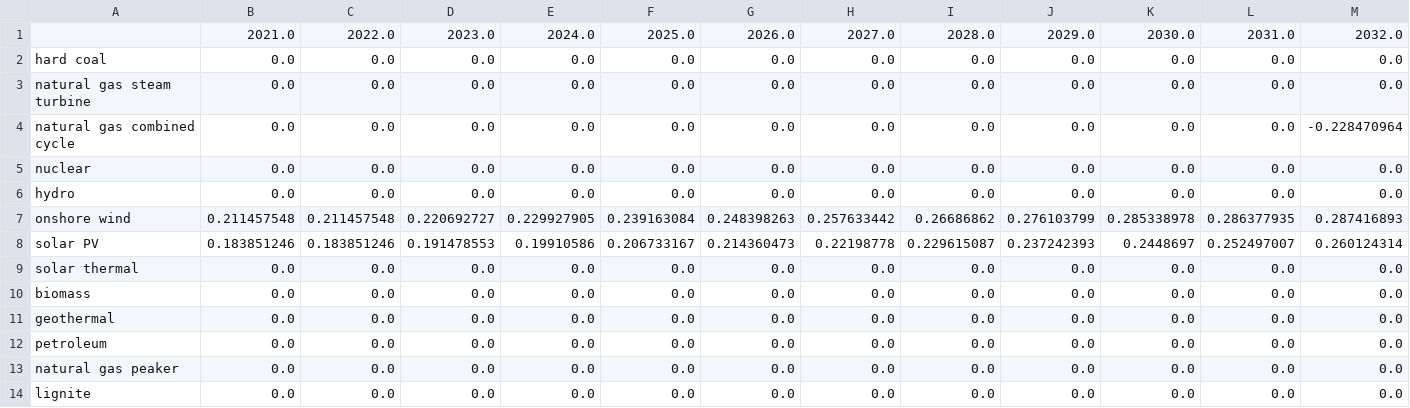
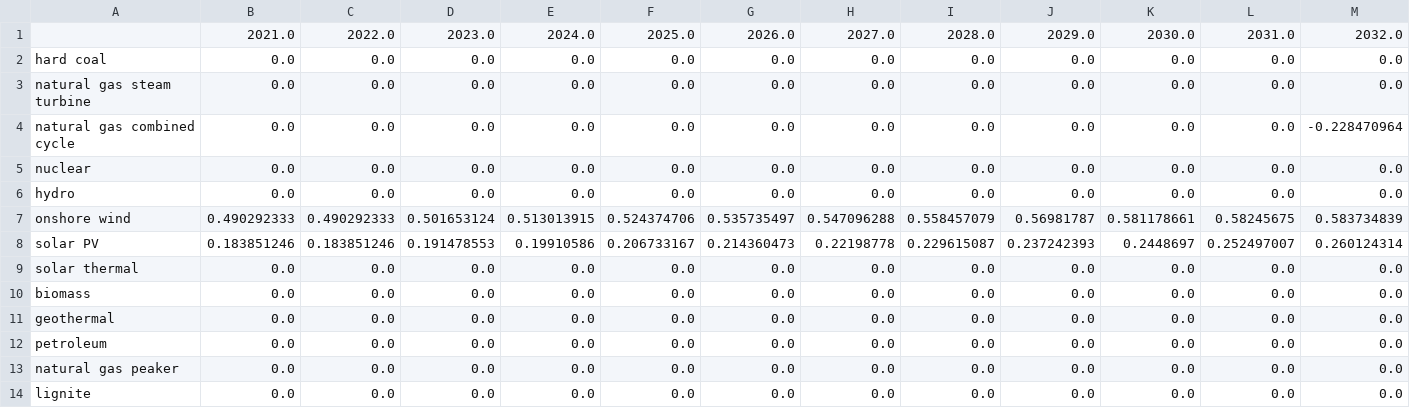
Before and after one commit to EnergyInnovation/eps-northcarolina, a CSV file: InputData/elec/IiCFfNPdtTI/IiCFfNPdtTI.csv, drawn as a sheet; only a part is shown; removed rows and columns are numbered as before the commit, all else as after; rows hold the shown columns only; the diff names each change by its address in the sheet, - before the commit and + after, or states it on an @@ line.

```diff
--- a/InputData/elec/IiCFfNPdtTI/IiCFfNPdtTI.csv
+++ b/InputData/elec/IiCFfNPdtTI/IiCFfNPdtTI.csv
-row 7: onshore wind | 0.211457548 | 0.211457548 | 0.220692727 | 0.229927905 | 0.239163084 | 0.248398263 | 0.257633442 | 0.26686862 | 0.276103799 | 0.285338978 | 0.286377935 | 0.287416893
+row 7: onshore wind | 0.490292333 | 0.490292333 | 0.501653124 | 0.513013915 | 0.524374706 | 0.535735497 | 0.547096288 | 0.558457079 | 0.56981787 | 0.581178661 | 0.58245675 | 0.583734839
```
Also changed, not shown: 1 other file.
